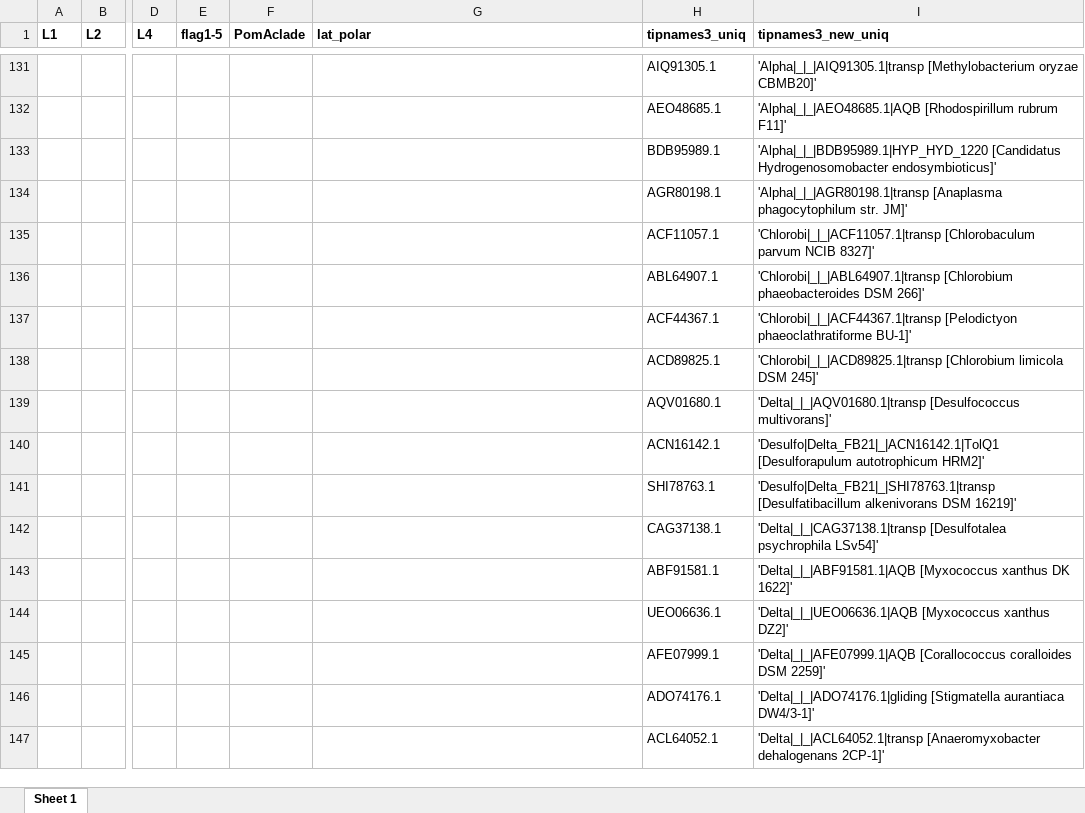
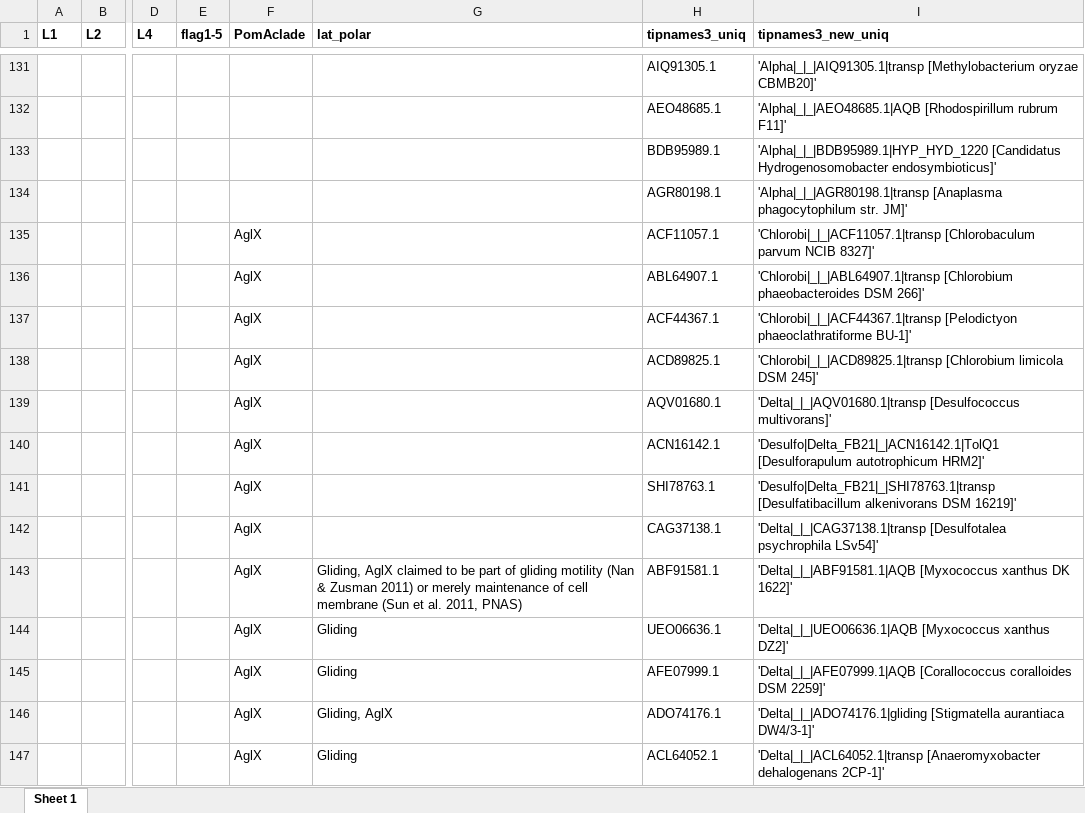
Before and after one commit to nmatzke/bioinfRhints, an Excel workbook: flag/AQB_classification/groupTax_1208_seqs_merged_mafftMiddleConstrained2_v1_2023-07-31.xlsx, sheet Sheet 1, drawn as a sheet; only a part is shown, gaps mark what is left out; values as stored, in another font and other column widths than the file's, no borders; the diff covers the shown part only; the diff names each change by its address in the sheet, - before the commit and + after, or states it on an @@ line.

```diff
--- a/flag/AQB_classification/groupTax_1208_seqs_merged_mafftMiddleConstrained2_v1_2023-07-31.xlsx (sheet Sheet 1)
+++ b/flag/AQB_classification/groupTax_1208_seqs_merged_mafftMiddleConstrained2_v1_2023-07-31.xlsx (sheet Sheet 1)
-F135:F147 (PomAclade): (empty)
+F135:F147 (PomAclade): AglX
-G143 (lat_polar): (empty)
+G143 (lat_polar): Gliding, AglX claimed to be part of gliding motility (Nan & Zusman 2011) or merely maintenance of cell membrane (Sun et al. 2011, PNAS)
-G144:G145 (lat_polar): (empty)
+G144:G145 (lat_polar): Gliding
-G146 (lat_polar): (empty)
+G146 (lat_polar): Gliding, AglX
-G147 (lat_polar): (empty)
+G147 (lat_polar): Gliding
```
Also changed, not shown: 97 edited cells elsewhere in this sheet, 35 other files.
